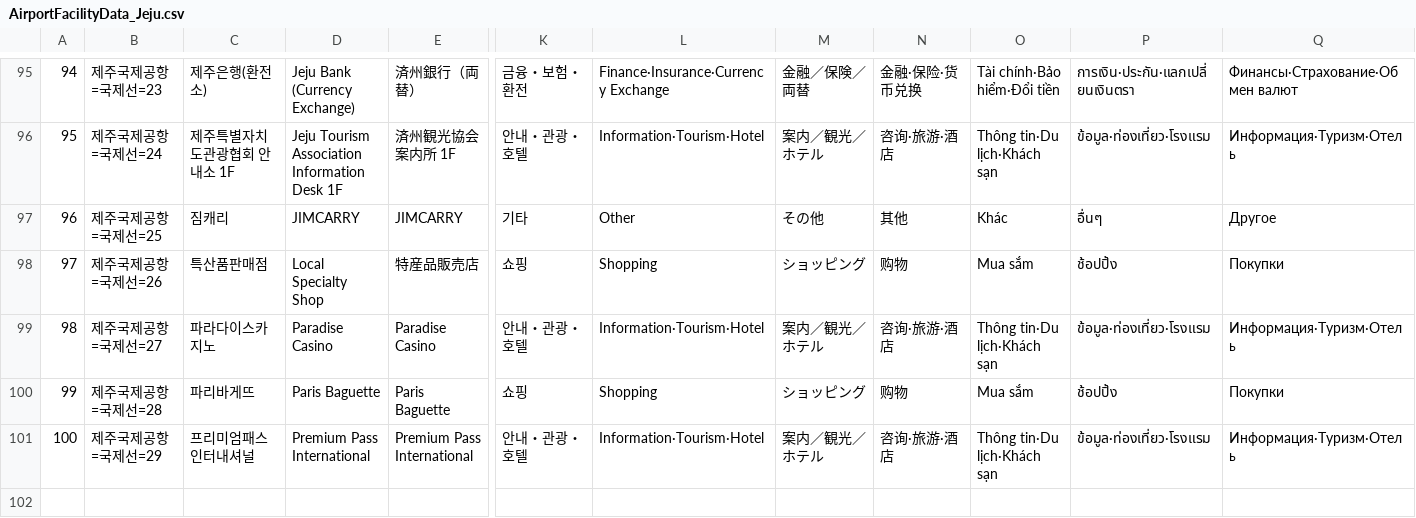
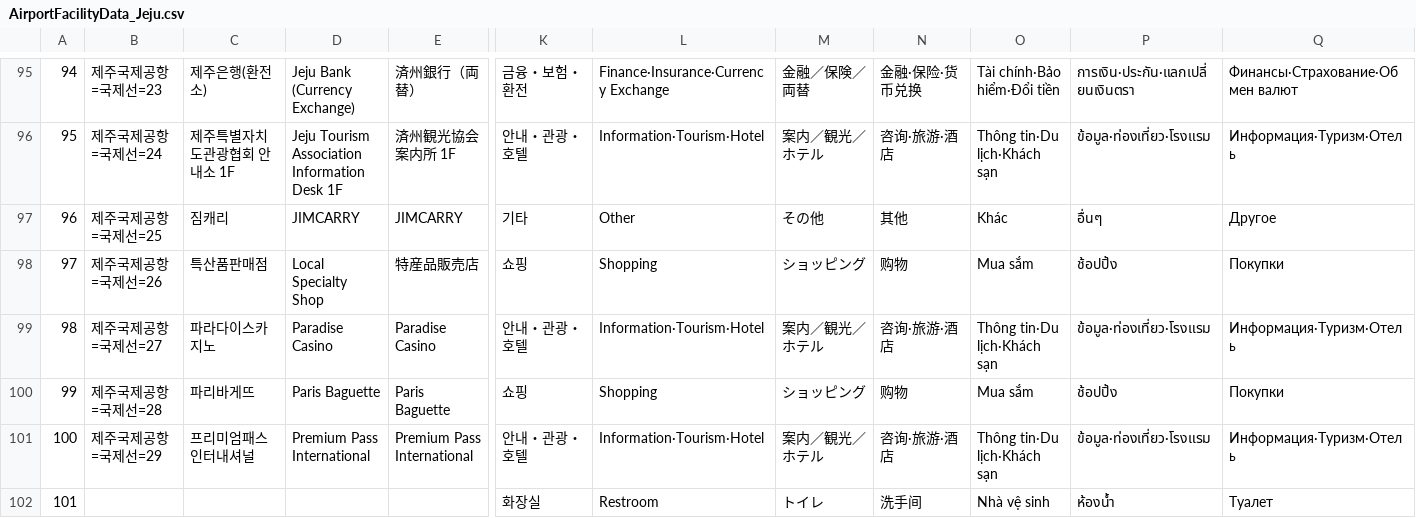
Before and after one commit to wit-project-sku/kiosk-electron, a CSV file: src/renderer/src/data/sheet-cache/AirportFacilityData_Jeju.csv, drawn as a sheet; only a part is shown, gaps mark what is left out; rows hold the shown columns only; the diff names each change by its address in the sheet, - before the commit and + after, or states it on an @@ line.

```diff
--- a/src/renderer/src/data/sheet-cache/AirportFacilityData_Jeju.csv
+++ b/src/renderer/src/data/sheet-cache/AirportFacilityData_Jeju.csv
+row 102: 101 |  |  |  |  | 화장실 | Restroom | トイレ | 洗手间 | Nhà vệ sinh | ห้องน้ำ | Туалет
```
Also changed, not shown: src/renderer/src/data/sheet-cache/Localization_Hwaseong.csv, src/renderer/src/data/sheet-cache/Localization_Jeju.csv, 21 other files.
